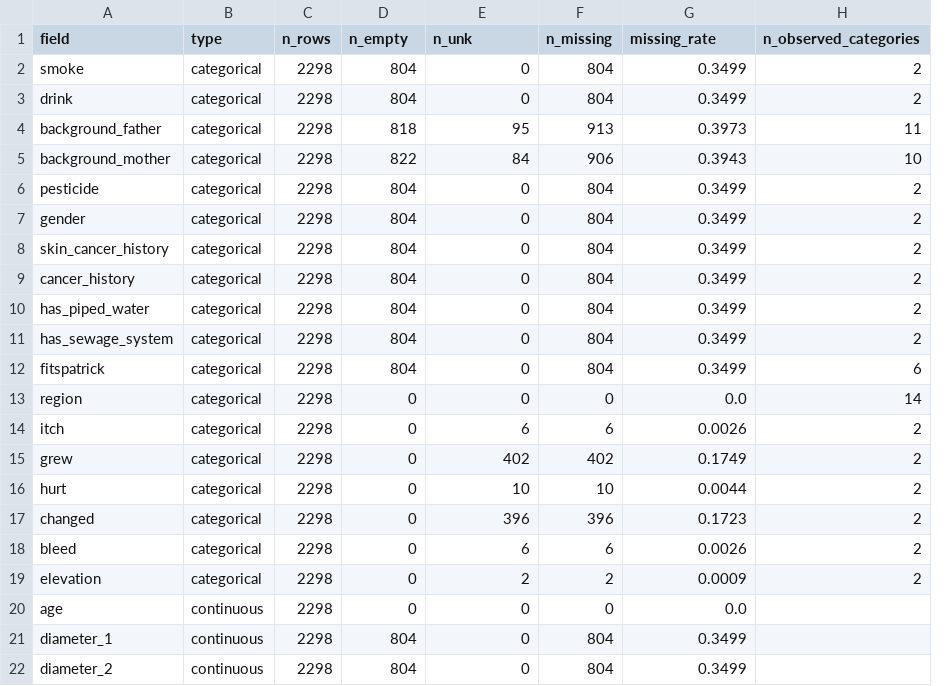
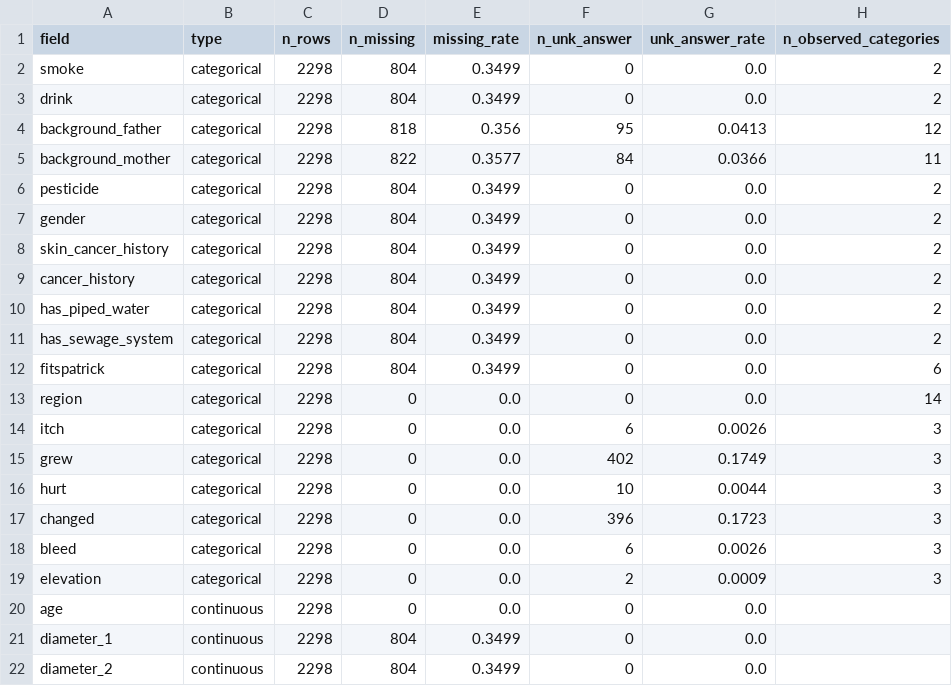
Before and after one commit to aamir-coding/final-year-project, a CSV file: results/missingness_profile.csv, drawn as a sheet; removed rows and columns are numbered as before the commit, all else as after; the diff names each change by its address in the sheet, - before the commit and + after, or states it on an @@ line.

```diff
--- a/results/missingness_profile.csv
+++ b/results/missingness_profile.csv
+column E (missing_rate), rows 2-22: 0.3499 | 0.3499 | 0.356 | 0.3577 | 0.3499 | 0.3499 | 0.3499 | 0.3499 | 0.3499 | 0.3499 | 0.3499 | 0.0 | 0.0 | 0.0 | 0.0 | 0.0 | 0.0 | 0.0 | 0.0 | 0.3499 | 0.3499
-column F (n_missing), rows 2-22: 804 | 804 | 913 | 906 | 804 | 804 | 804 | 804 | 804 | 804 | 804 | 0 | 6 | 402 | 10 | 396 | 6 | 2 | 0 | 804 | 804
-D1: n_empty
+D1: n_missing
-F1: n_unk
+F1: n_unk_answer
-G1: missing_rate
+G1: unk_answer_rate
-G2:G3 (unk_answer_rate): 0.3499
+G2:G3 (unk_answer_rate): 0.0
-G4 (unk_answer_rate): 0.3973
+G4 (unk_answer_rate): 0.0413
-H4 (n_observed_categories): 11
+H4 (n_observed_categories): 12
-G5 (unk_answer_rate): 0.3943
+G5 (unk_answer_rate): 0.0366
-H5 (n_observed_categories): 10
+H5 (n_observed_categories): 11
-G6:G12 (unk_answer_rate): 0.3499
+G6:G12 (unk_answer_rate): 0.0
-H14:H19 (n_observed_categories): 2
+H14:H19 (n_observed_categories): 3
-G21:G22 (unk_answer_rate): 0.3499
+G21:G22 (unk_answer_rate): 0.0
```
Also changed, not shown: results/missingness_by_class.csv, splits/split_summary_seed42.csv, 8 other files.
